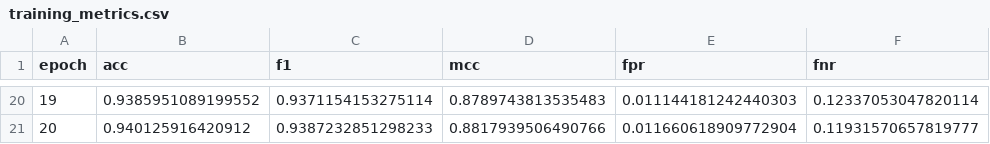
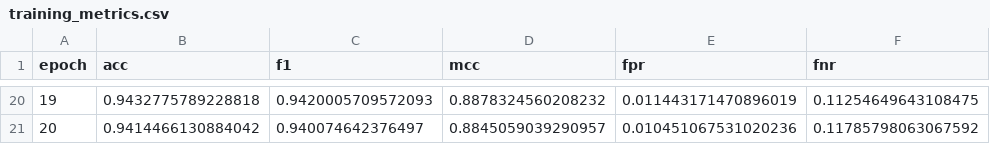
Before and after one commit to Navaneeth210805/Phishing_Detection, a CSV file: binary_gan_hardened/logs/training_metrics.csv, drawn as a sheet; only a part is shown, gaps mark what is left out; the diff covers the shown part only.

```diff
--- a/binary_gan_hardened/logs/training_metrics.csv
+++ b/binary_gan_hardened/logs/training_metrics.csv
@@ -20,2 +20,2 @@ epoch,acc,f1,mcc,fpr,fnr
-19,0.9385951089199552,0.9371154153275114,0.8789743813535483,0.011144181242440303,0.12337053047820114
-20,0.940125916420912,0.9387232851298233,0.8817939506490766,0.011660618909772904,0.11931570657819777
+19,0.9432775789228818,0.9420005709572093,0.8878324560208232,0.011443171470896019,0.11254649643108475
+20,0.9414466130884042,0.940074642376497,0.8845059039290957,0.010451067531020236,0.11785798063067592
```
Also changed, not shown: 89 edited cells elsewhere in this file, binary_mahalanobis_ood/logs/training_metrics.csv, binary_phishing_adv_gan/logs/gan_training_loss.csv, 26 other files.
